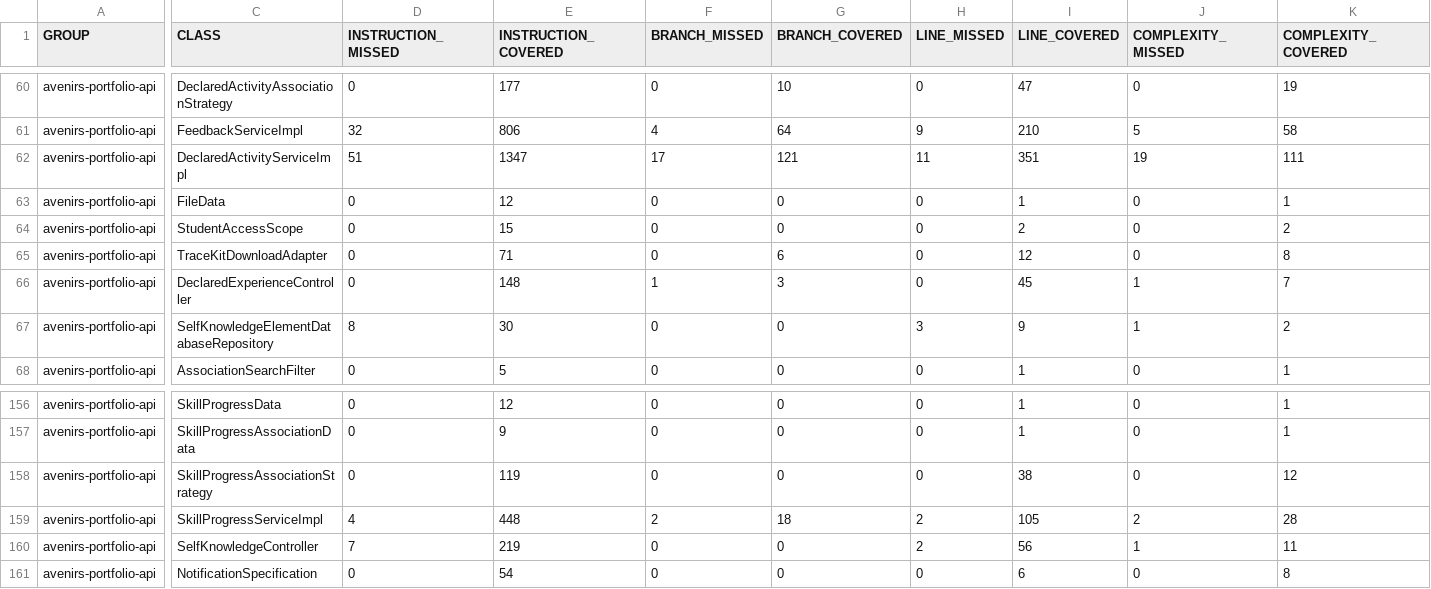
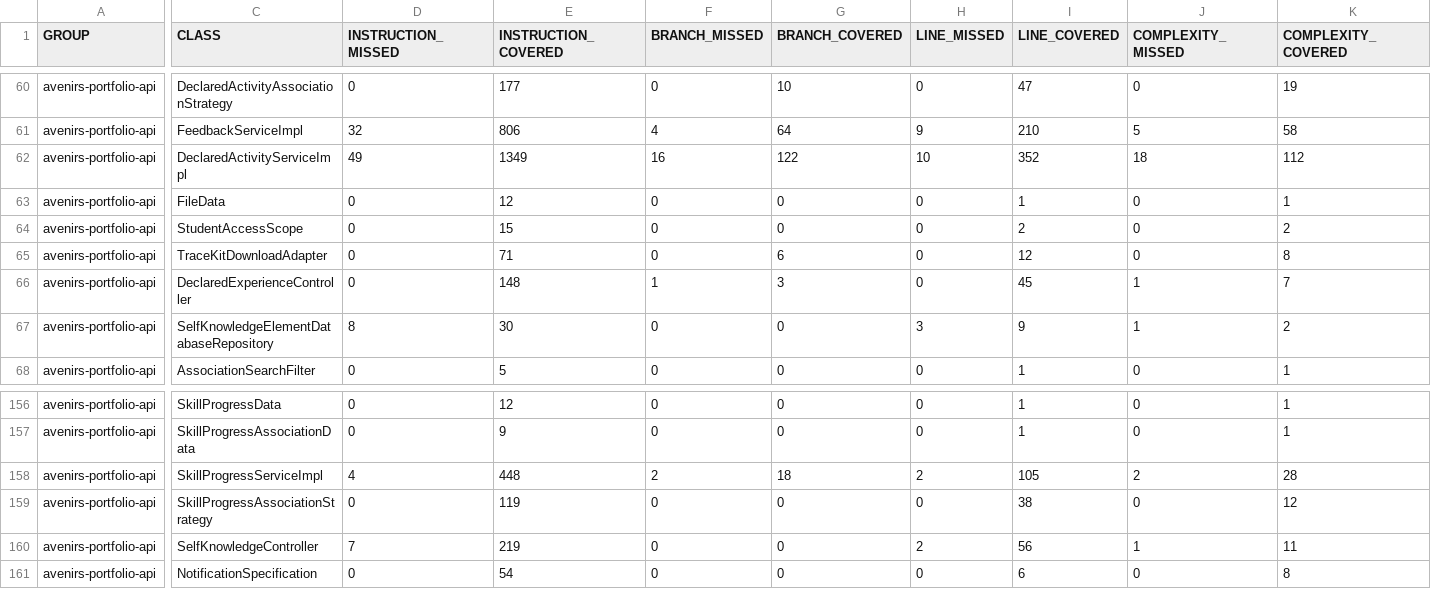
Before and after one commit to avenirs-esr/avenirs-portfolio-api, a CSV file: docs/jacoco-report/jacoco/jacoco.csv, drawn as a sheet; only a part is shown, gaps mark what is left out; the diff names each change by its address in the sheet, - before the commit and + after, or states it on an @@ line.

```diff
--- a/docs/jacoco-report/jacoco/jacoco.csv
+++ b/docs/jacoco-report/jacoco/jacoco.csv
-D62 (INSTRUCTION_MISSED): 51
+D62 (INSTRUCTION_MISSED): 49
-E62 (INSTRUCTION_COVERED): 1347
+E62 (INSTRUCTION_COVERED): 1349
-F62 (BRANCH_MISSED): 17
+F62 (BRANCH_MISSED): 16
-G62 (BRANCH_COVERED): 121
+G62 (BRANCH_COVERED): 122
-H62 (LINE_MISSED): 11
+H62 (LINE_MISSED): 10
-I62 (LINE_COVERED): 351
+I62 (LINE_COVERED): 352
-J62 (COMPLEXITY_MISSED): 19
+J62 (COMPLEXITY_MISSED): 18
-K62 (COMPLEXITY_COVERED): 111
+K62 (COMPLEXITY_COVERED): 112
@@ row 159 moved to row 158: avenirs-portfolio-api @@
```
Also changed, not shown: 9 other files.
